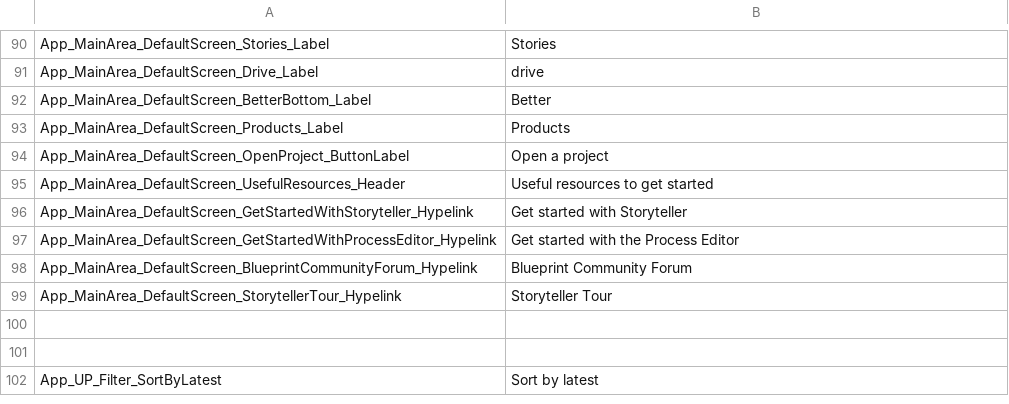
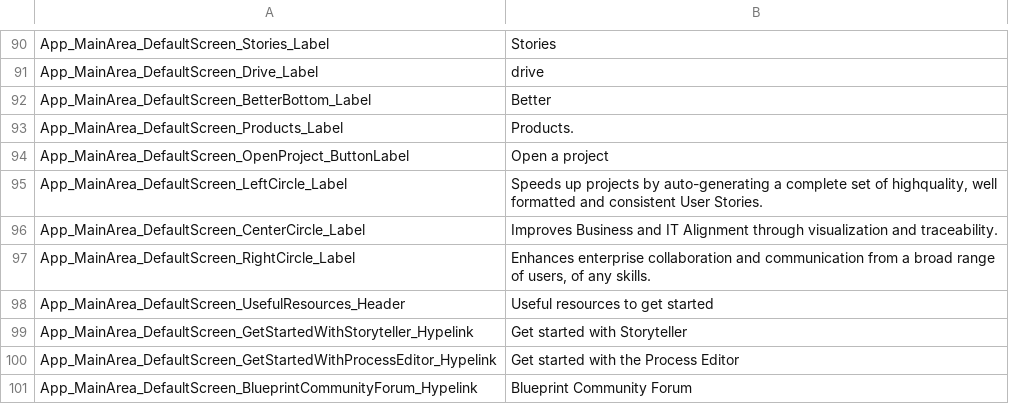
Before and after one commit to ogolikhin/blueprint, a CSV file: svc/db/AdminStorage/Data/ApplicationLabels_en-US.csv, drawn as a sheet; only a part is shown, gaps mark what is left out; the shorter side is filled out with more unchanged rows.

Commit message:
Localization for Default screen added.

```diff
--- a/svc/db/AdminStorage/Data/ApplicationLabels_en-US.csv
+++ b/svc/db/AdminStorage/Data/ApplicationLabels_en-US.csv
@@ -92,4 +92,7 @@ App_MainArea_DefaultScreen_Drive_Label,"drive"
 App_MainArea_DefaultScreen_BetterBottom_Label,"Better "
-App_MainArea_DefaultScreen_Products_Label,"Products"
+App_MainArea_DefaultScreen_Products_Label,"Products."
 App_MainArea_DefaultScreen_OpenProject_ButtonLabel,"Open a project"
+App_MainArea_DefaultScreen_LeftCircle_Label,"Speeds up projects by auto-generating a complete set of highquality, well formatted and consistent User Stories."
+App_MainArea_DefaultScreen_CenterCircle_Label,"Improves Business and IT Alignment through visualization and traceability."
+App_MainArea_DefaultScreen_RightCircle_Label,"Enhances enterprise collaboration and communication from a broad range of users, of any skills."
 App_MainArea_DefaultScreen_UsefulResources_Header,"Useful resources to get started"
```
Also changed, not shown: 4 other files.
